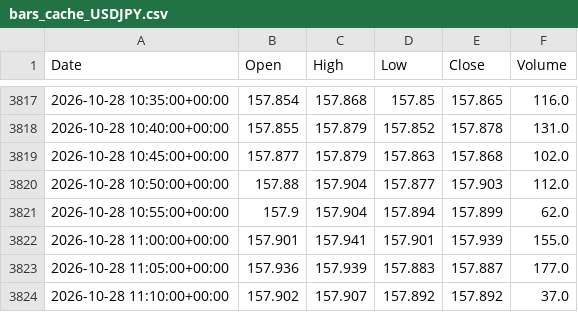
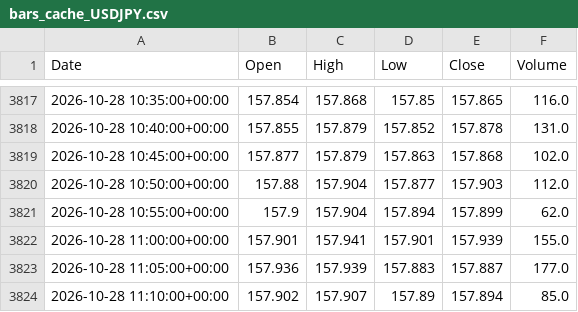
Before and after one commit to Dannyijebor/forex-bot, a CSV file: bars_cache_USDJPY.csv, drawn as a sheet; only a part is shown, gaps mark what is left out.

```diff
--- a/bars_cache_USDJPY.csv
+++ b/bars_cache_USDJPY.csv
@@ -3823,2 +3823,2 @@ Date,Open,High,Low,Close,Volume
 2026-10-28 11:05:00+00:00,157.936,157.939,157.883,157.887,177.0
-2026-10-28 11:10:00+00:00,157.902,157.907,157.892,157.892,37.0
+2026-10-28 11:10:00+00:00,157.902,157.907,157.89,157.894,85.0
```
Also changed, not shown: bars_cache_EURUSD.csv, bars_cache_GBPUSD.csv, 1 other file.
